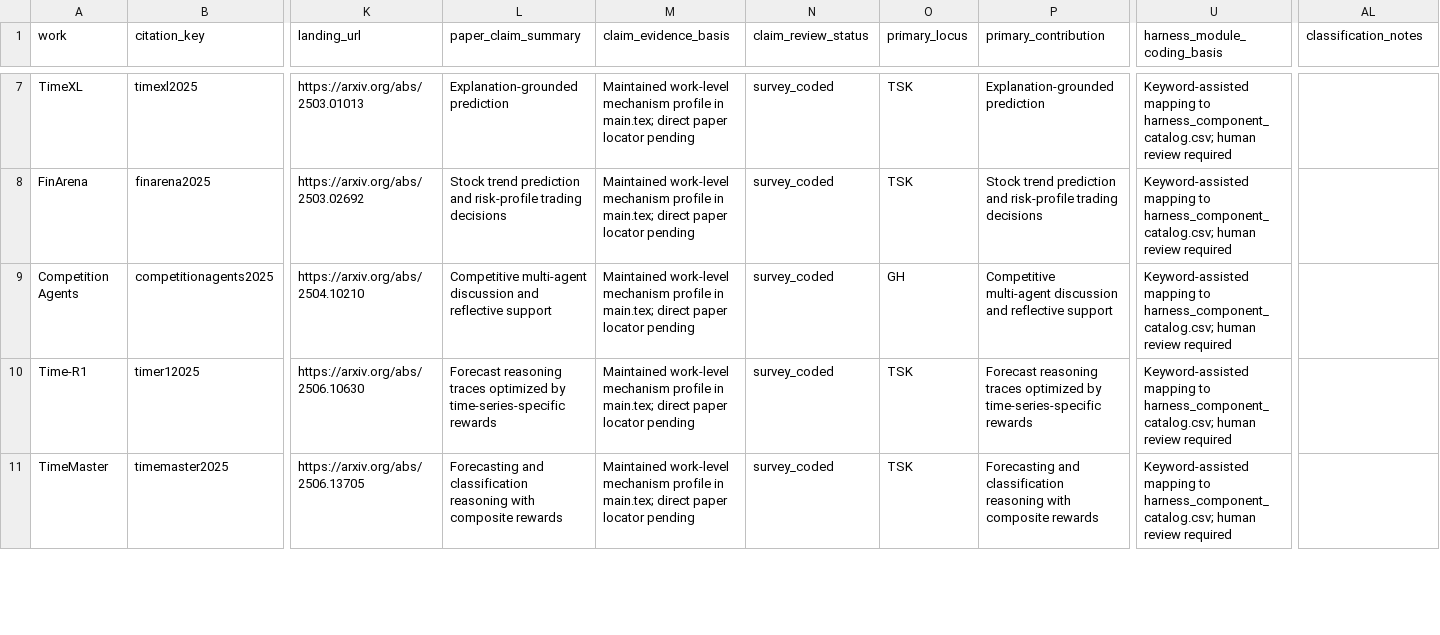
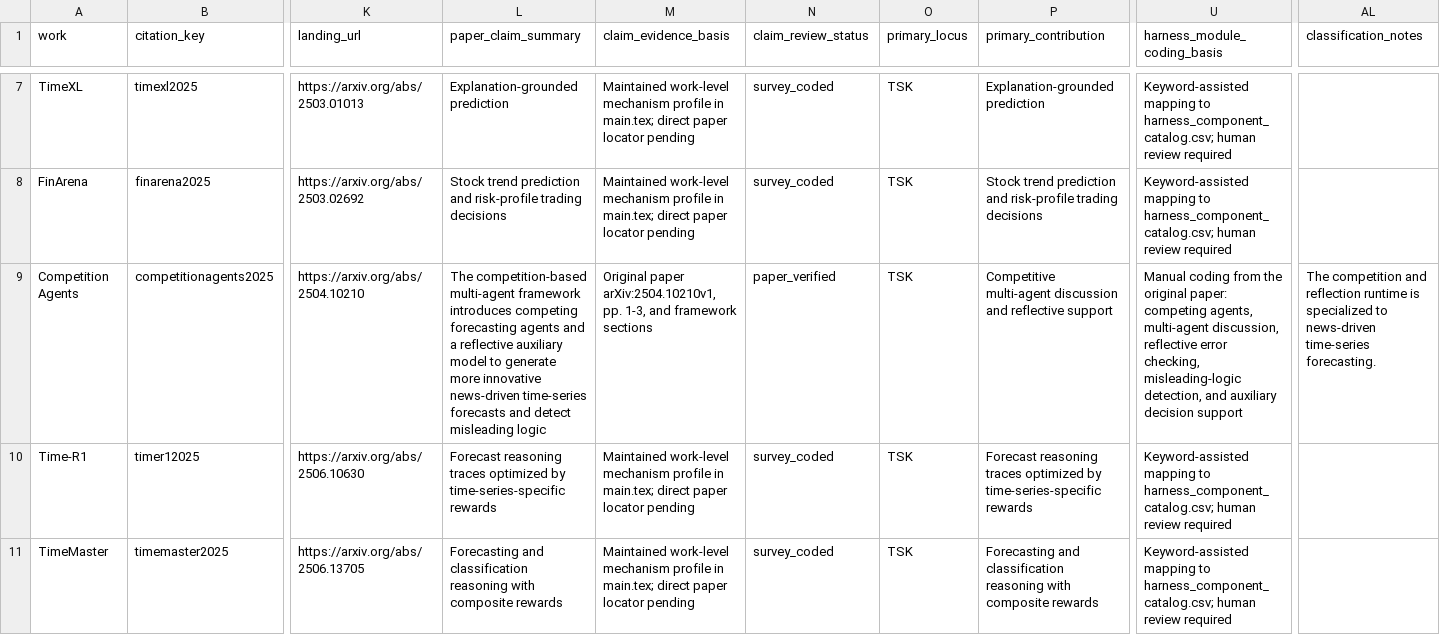
Before and after one commit to Minions-Land/Time-Series-Agents-Survey, a CSV file: paper_classification_ledger.csv, drawn as a sheet; only a part is shown, gaps mark what is left out; the diff covers the shown part only; the diff names each change by its address in the sheet, - before the commit and + after, or states it on an @@ line.

Commit message:
Verify competition and AlphaCast papers

```diff
--- a/paper_classification_ledger.csv
+++ b/paper_classification_ledger.csv
-L9 (paper_claim_summary): Competitive multi-agent discussion and reflective support
+L9 (paper_claim_summary): The competition-based multi-agent framework introduces competing forecasting agents and a reflective auxiliary model to generate more innovative news-driven time-series forecasts and detect misleading logic
-M9 (claim_evidence_basis): Maintained work-level mechanism profile in main.tex; direct paper locator pending
+M9 (claim_evidence_basis): Original paper arXiv:2504.10210v1, pp. 1-3, and framework sections
-N9 (claim_review_status): survey_coded
+N9 (claim_review_status): paper_verified
-O9 (primary_locus): GH
+O9 (primary_locus): TSK
-U9 (harness_module_coding_basis): Keyword-assisted mapping to harness_component_catalog.csv; human review required
+U9 (harness_module_coding_basis): Manual coding from the original paper: competing agents, multi-agent discussion, reflective error checking, misleading-logic detection, and auxiliary decision support
-AL9 (classification_notes): (empty)
+AL9 (classification_notes): The competition and reflection runtime is specialized to news-driven time-series forecasting.
```
Also changed, not shown: 5 edited cells elsewhere in this file, 1 other file.
